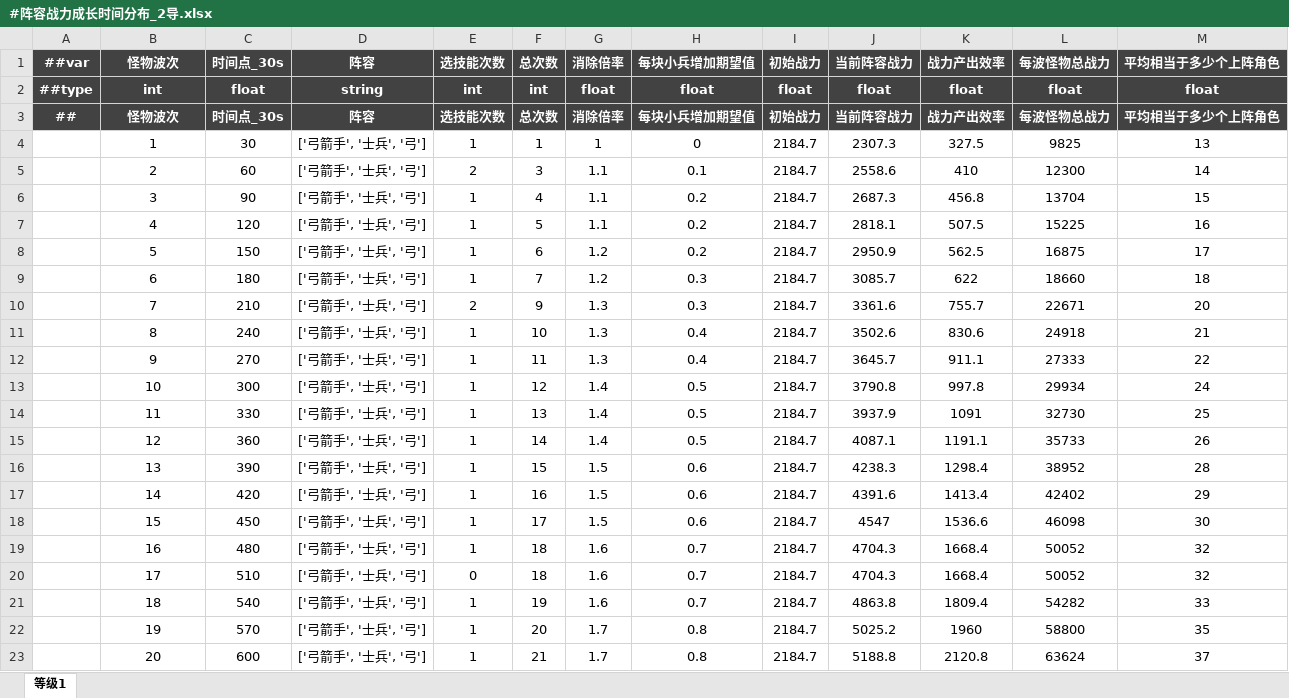
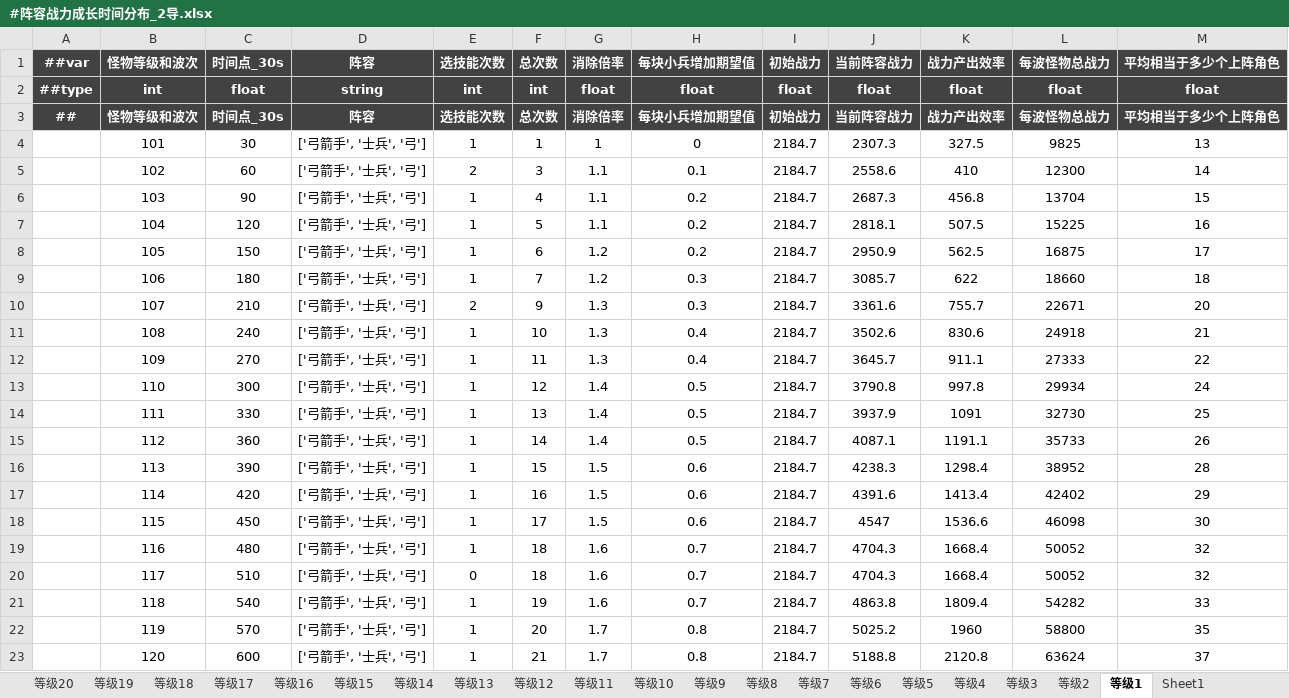
Before and after one commit to OmiGame/---TetrisBattle.MathTools---, an Excel workbook: LubanConfig/MiniTemplate/Datas/生成数据/#阵容战力成长时间分布_2导.xlsx, sheet 等级1, drawn as a sheet; values as stored, in another font and other column widths than the file's, no borders; the diff names each change by its address in the sheet, - before the commit and + after, or states it on an @@ line.

```diff
--- a/LubanConfig/MiniTemplate/Datas/生成数据/#阵容战力成长时间分布_2导.xlsx (sheet 等级1)
+++ b/LubanConfig/MiniTemplate/Datas/生成数据/#阵容战力成长时间分布_2导.xlsx (sheet 等级1)
+sheet tab: 等级20
+sheet tab: 等级19
+sheet tab: 等级18
+sheet tab: 等级17
+sheet tab: 等级16
+sheet tab: 等级15
+sheet tab: 等级14
+sheet tab: 等级13
+sheet tab: 等级12
+sheet tab: 等级11
+sheet tab: 等级10
+sheet tab: 等级9
+sheet tab: 等级8
+sheet tab: 等级7
+sheet tab: 等级6
+sheet tab: 等级5
+sheet tab: 等级4
+sheet tab: 等级3
+sheet tab: 等级2
+sheet tab: Sheet1
-B1: 怪物波次
+B1: 怪物等级和波次
-B3 (怪物等级和波次): 怪物波次
+B3 (怪物等级和波次): 怪物等级和波次
-B4 (怪物等级和波次): 1
+B4 (怪物等级和波次): 101
-B5 (怪物等级和波次): 2
+B5 (怪物等级和波次): 102
-B6 (怪物等级和波次): 3
+B6 (怪物等级和波次): 103
-B7 (怪物等级和波次): 4
+B7 (怪物等级和波次): 104
-B8 (怪物等级和波次): 5
+B8 (怪物等级和波次): 105
-B9 (怪物等级和波次): 6
+B9 (怪物等级和波次): 106
-B10 (怪物等级和波次): 7
+B10 (怪物等级和波次): 107
-B11 (怪物等级和波次): 8
+B11 (怪物等级和波次): 108
-B12 (怪物等级和波次): 9
+B12 (怪物等级和波次): 109
-B13 (怪物等级和波次): 10
+B13 (怪物等级和波次): 110
-B14 (怪物等级和波次): 11
+B14 (怪物等级和波次): 111
-B15 (怪物等级和波次): 12
+B15 (怪物等级和波次): 112
-B16 (怪物等级和波次): 13
+B16 (怪物等级和波次): 113
-B17 (怪物等级和波次): 14
+B17 (怪物等级和波次): 114
-B18 (怪物等级和波次): 15
+B18 (怪物等级和波次): 115
-B19 (怪物等级和波次): 16
+B19 (怪物等级和波次): 116
-B20 (怪物等级和波次): 17
+B20 (怪物等级和波次): 117
-B21 (怪物等级和波次): 18
+B21 (怪物等级和波次): 118
-B22 (怪物等级和波次): 19
+B22 (怪物等级和波次): 119
-B23 (怪物等级和波次): 20
+B23 (怪物等级和波次): 120
```
Also changed, not shown: formulas that keep their value, 新数据生成/#角色成长数据_1导.xlsx, 新数据生成/#阵容战力成长时间分布_2导.xlsx, 39 other files.
